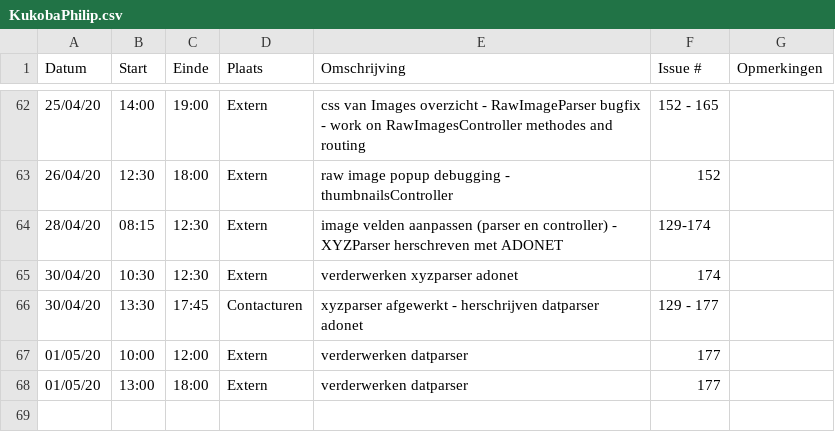
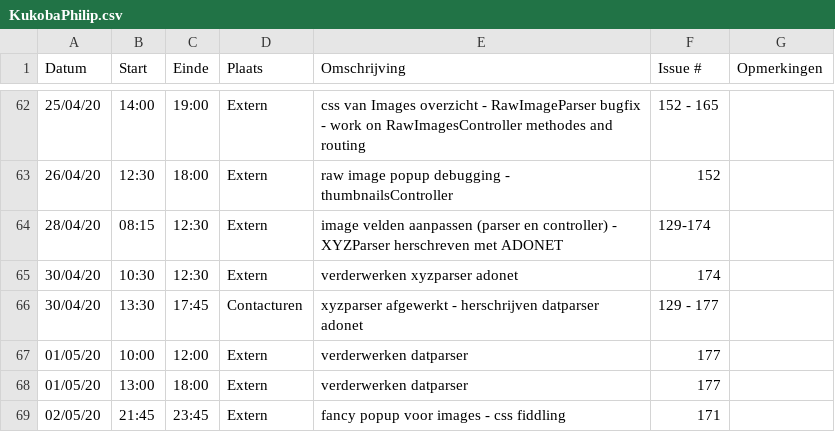
Before and after one commit to philipkukoba/Bachelors-Dissertation-DroneWebApp, a CSV file: logboeken/KukobaPhilip.csv, drawn as a sheet; only a part is shown, gaps mark what is left out.

Commit message:
Update KukobaPhilip.csv

```diff
--- a/logboeken/KukobaPhilip.csv
+++ b/logboeken/KukobaPhilip.csv
@@ -68 +68,2 @@ Datum,Start,Einde,Plaats,Omschrijving,Issue #,Opmerkingen
 01/05/20,13:00,18:00,Extern, verderwerken datparser,177,
+02/05/20,21:45,23:45,Extern, fancy popup voor images - css fiddling,171,
```
